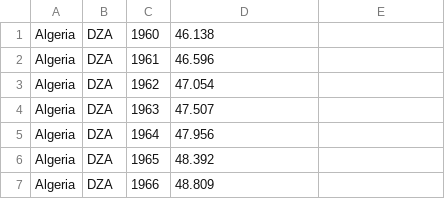
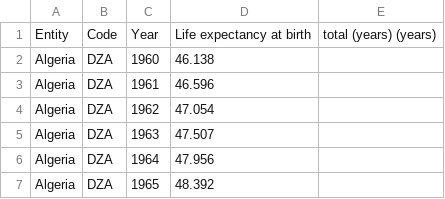
Before and after one commit to AtteAuvinen/Project, a CSV file: life-expectancy-at-birth-total-years.csv, drawn as a sheet; only a part is shown; the shorter side is filled out with more unchanged rows; the diff names each change by its address in the sheet, - before the commit and + after, or states it on an @@ line.

Commit message:
Add files via upload

```diff
--- a/life-expectancy-at-birth-total-years.csv
+++ b/life-expectancy-at-birth-total-years.csv
+row 1: Entity | Code | Year | Life expectancy at birth | total (years) (years)
```
